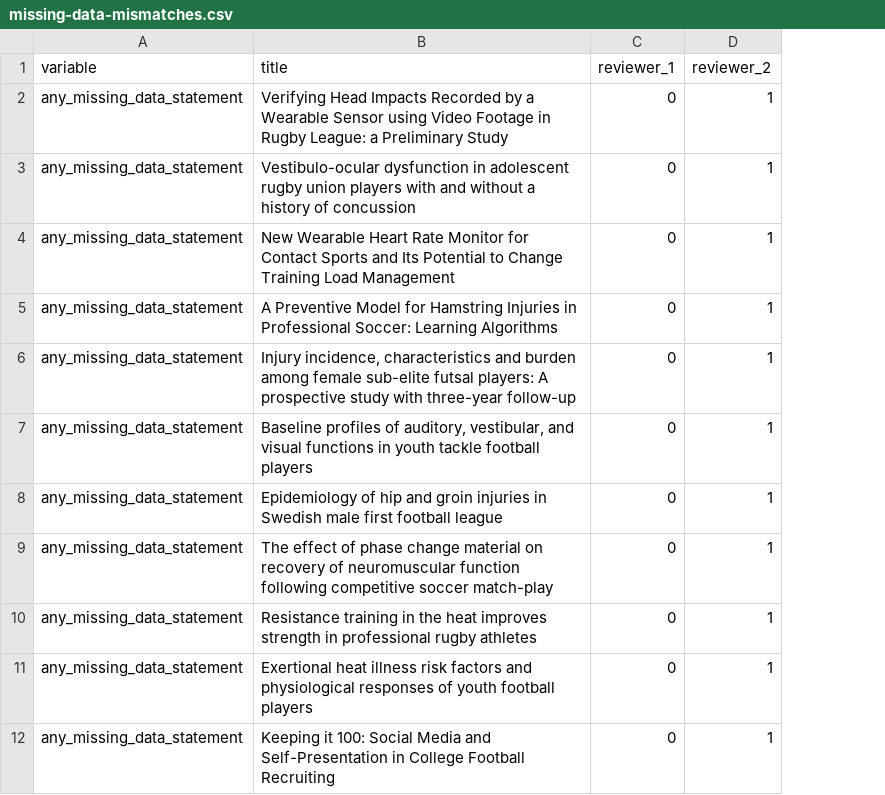
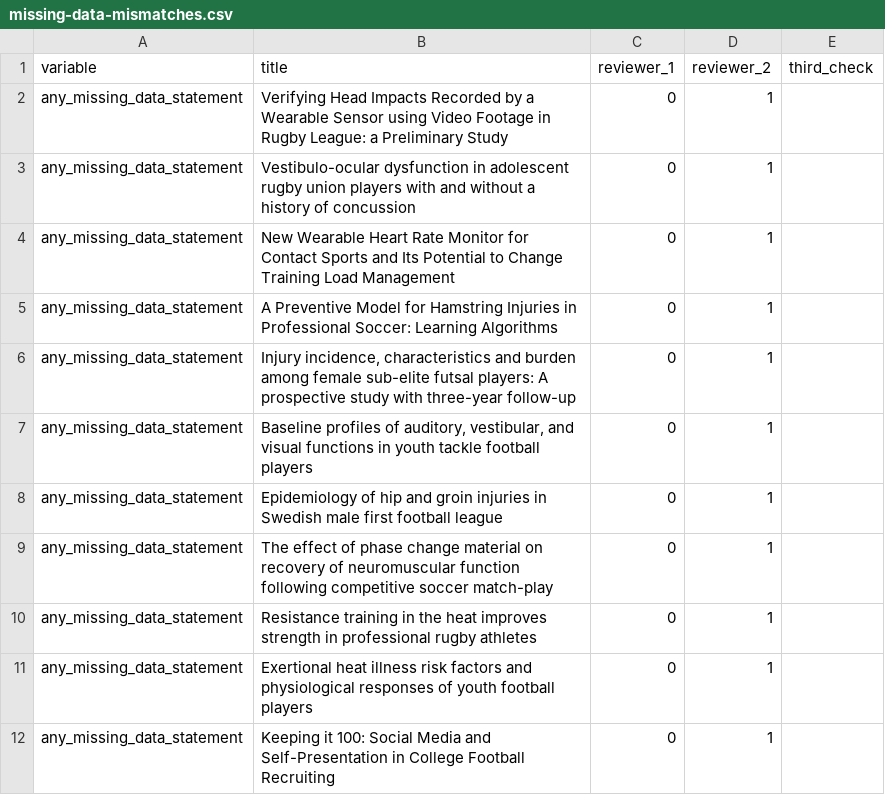
Before and after one commit to SciBorgo/Missing-data, a CSV file: data/missing-data-mismatches.csv, drawn as a sheet; only a part is shown; the diff names each change by its address in the sheet, - before the commit and + after, or states it on an @@ line.

Commit message:
update mismatch csv.

```diff
--- a/data/missing-data-mismatches.csv
+++ b/data/missing-data-mismatches.csv
+column E (third_check), empty
```
